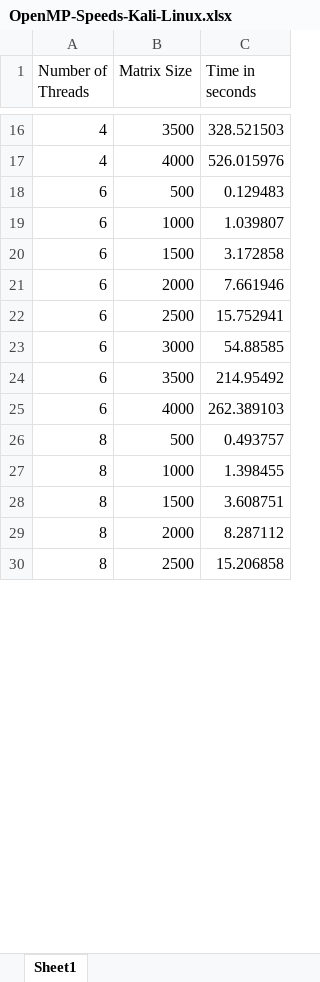
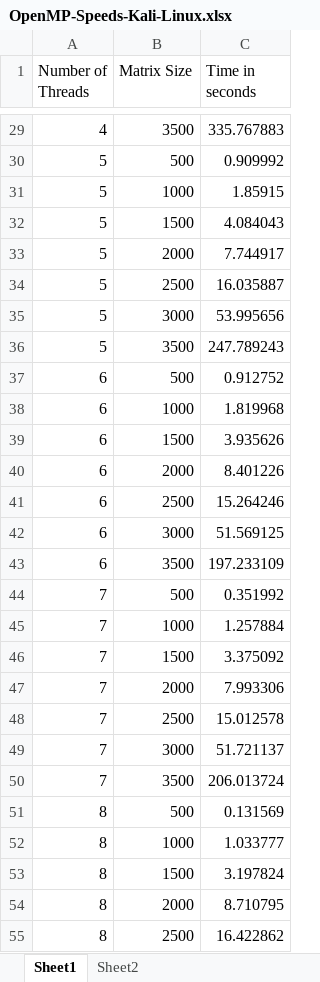
Before and after one commit to OsamaShamout/SharedMem, an Excel workbook: matrixmult-openmp/OpenMP-Speeds-Kali-Linux.xlsx, sheet Sheet1, drawn as a sheet; only a part is shown, gaps mark what is left out; values as stored, in another font and other column widths than the file's, no borders; charts and pictures not drawn; removed rows and columns are numbered as before the commit, all else as after; the diff covers the shown part only; the diff names each change by its address in the sheet, - before the commit and + after, or states it on an @@ line.

```diff
--- a/matrixmult-openmp/OpenMP-Speeds-Kali-Linux.xlsx (sheet Sheet1)
+++ b/matrixmult-openmp/OpenMP-Speeds-Kali-Linux.xlsx (sheet Sheet1)
+sheet tab: Sheet2
-C29 (Time in seconds): 328.521503
+C29 (Time in seconds): 335.767883
-row 17: 4 | 4000 | 526.015976
+row 30: 5 | 500 | 0.909992
+row 31: 5 | 1000 | 1.85915
+row 32: 5 | 1500 | 4.084043
+row 33: 5 | 2000 | 7.744917
+row 34: 5 | 2500 | 16.035887
+row 35: 5 | 3000 | 53.995656
+row 36: 5 | 3500 | 247.789243
-C37 (Time in seconds): 0.129483
+C37 (Time in seconds): 0.912752
-C38 (Time in seconds): 1.039807
+C38 (Time in seconds): 1.819968
-C39 (Time in seconds): 3.172858
+C39 (Time in seconds): 3.935626
-C40 (Time in seconds): 7.661946
+C40 (Time in seconds): 8.401226
-C41 (Time in seconds): 15.752941
+C41 (Time in seconds): 15.264246
-C42 (Time in seconds): 54.88585
+C42 (Time in seconds): 51.569125
-C43 (Time in seconds): 214.95492
+C43 (Time in seconds): 197.233109
-row 25: 6 | 4000 | 262.389103
+row 44: 7 | 500 | 0.351992
+row 45: 7 | 1000 | 1.257884
+row 46: 7 | 1500 | 3.375092
+row 47: 7 | 2000 | 7.993306
+row 48: 7 | 2500 | 15.012578
+row 49: 7 | 3000 | 51.721137
+row 50: 7 | 3500 | 206.013724
-C51 (Time in seconds): 0.493757
+C51 (Time in seconds): 0.131569
-C52 (Time in seconds): 1.398455
+C52 (Time in seconds): 1.033777
-C53 (Time in seconds): 3.608751
+C53 (Time in seconds): 3.197824
-C54 (Time in seconds): 8.287112
+C54 (Time in seconds): 8.710795
-C55 (Time in seconds): 15.206858
+C55 (Time in seconds): 16.422862
```
Also changed, not shown: 28 added rows, 27 removed rows and 22 edited cells elsewhere in this sheet, charts or pictures, matrixmult-pthreads/Pthreads-Speeds-Kali-Linux.xlsx, 8 other files.
